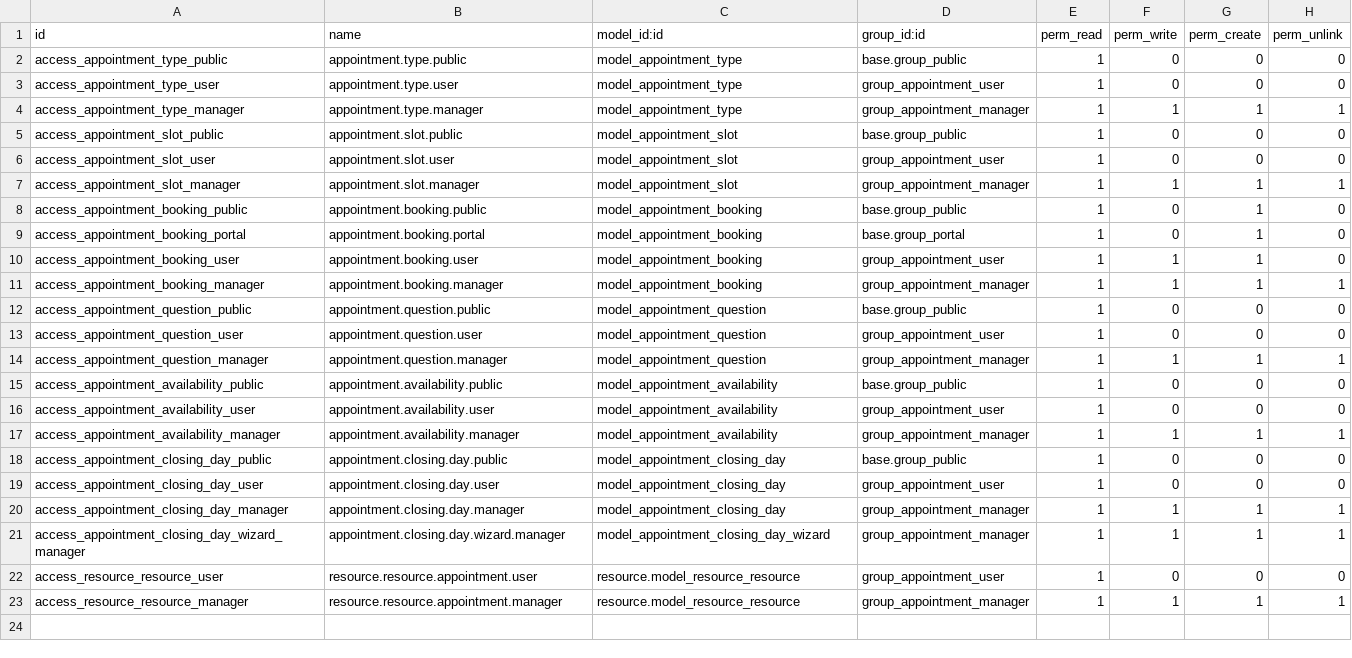
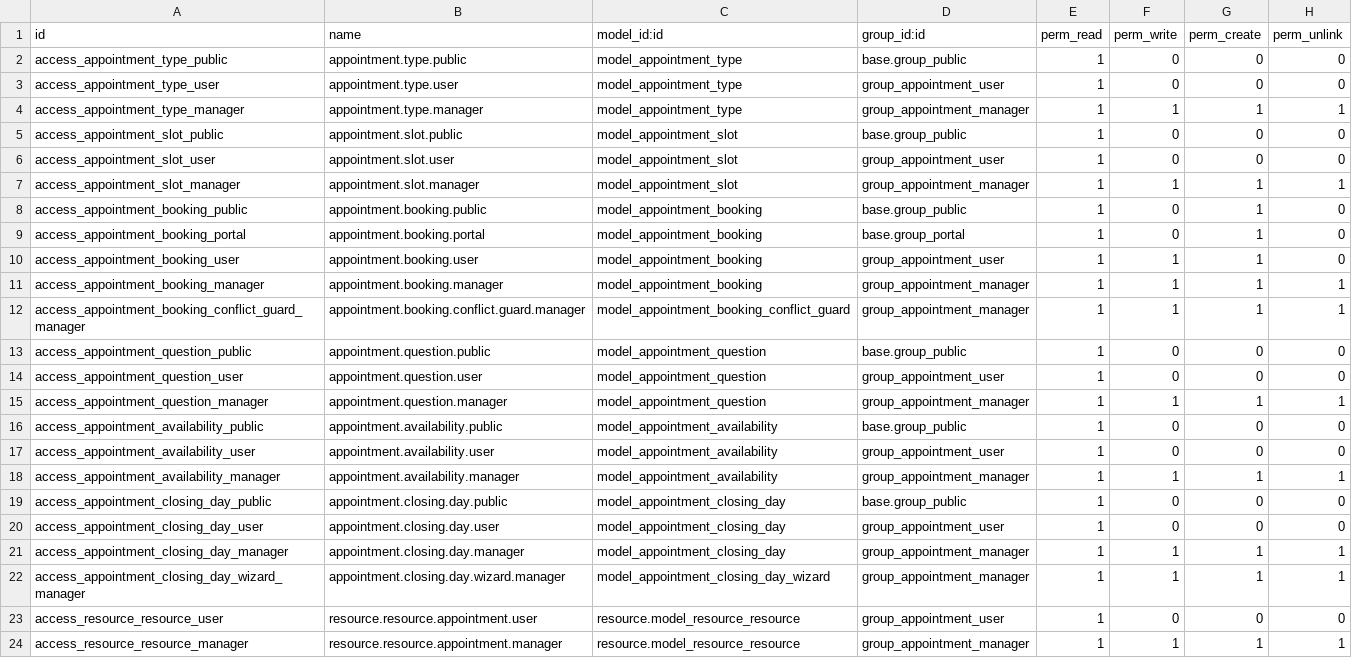
Before and after one commit to WOOWTECH/Odoo_reservation_module, a CSV file: reservation_module/security/ir.model.access.csv, drawn as a sheet.

```diff
--- a/reservation_module/security/ir.model.access.csv
+++ b/reservation_module/security/ir.model.access.csv
@@ -11,2 +11,3 @@ access_appointment_booking_user,appointment.booking.user,model_appointment_booki
 access_appointment_booking_manager,appointment.booking.manager,model_appointment_booking,group_appointment_manager,1,1,1,1
+access_appointment_booking_conflict_guard_manager,appointment.booking.conflict.guard.manager,model_appointment_booking_conflict_guard,group_appointment_manager,1,1,1,1
 access_appointment_question_public,appointment.question.public,model_appointment_question,base.group_public,1,0,0,0
```
Also changed, not shown: 12 other files.
